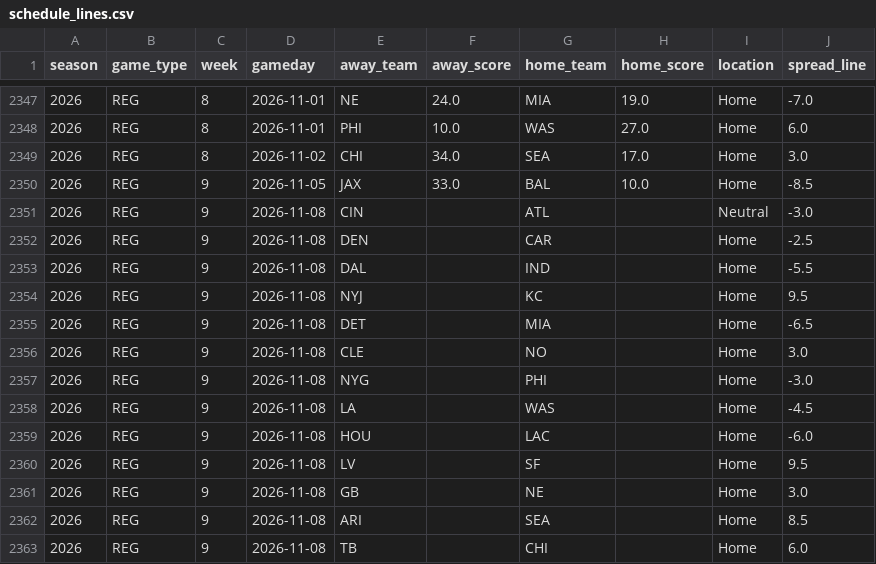
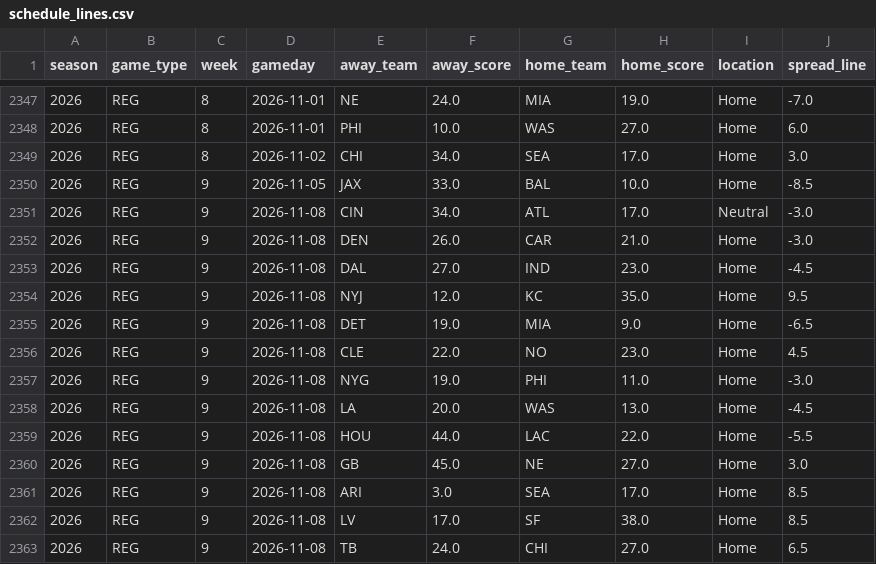
Before and after one commit to ZeNoonan/Research, a CSV file: nfl_report/data/schedule_lines.csv, drawn as a sheet; only a part is shown, gaps mark what is left out; the diff covers the shown part only.

```diff
--- a/nfl_report/data/schedule_lines.csv
+++ b/nfl_report/data/schedule_lines.csv
@@ -2350,14 +2350,14 @@ season,game_type,week,gameday,away_team,away_score,home_team,home_score,location
 2026,REG,9,2026-11-05,JAX,33.0,BAL,10.0,Home,-8.5
-2026,REG,9,2026-11-08,CIN,,ATL,,Neutral,-3.0
-2026,REG,9,2026-11-08,DEN,,CAR,,Home,-2.5
-2026,REG,9,2026-11-08,DAL,,IND,,Home,-5.5
-2026,REG,9,2026-11-08,NYJ,,KC,,Home,9.5
-2026,REG,9,2026-11-08,DET,,MIA,,Home,-6.5
-2026,REG,9,2026-11-08,CLE,,NO,,Home,3.0
-2026,REG,9,2026-11-08,NYG,,PHI,,Home,-3.0
-2026,REG,9,2026-11-08,LA,,WAS,,Home,-4.5
-2026,REG,9,2026-11-08,HOU,,LAC,,Home,-6.0
-2026,REG,9,2026-11-08,LV,,SF,,Home,9.5
-2026,REG,9,2026-11-08,GB,,NE,,Home,3.0
-2026,REG,9,2026-11-08,ARI,,SEA,,Home,8.5
-2026,REG,9,2026-11-08,TB,,CHI,,Home,6.0
+2026,REG,9,2026-11-08,CIN,34.0,ATL,17.0,Neutral,-3.0
+2026,REG,9,2026-11-08,DEN,26.0,CAR,21.0,Home,-3.0
+2026,REG,9,2026-11-08,DAL,27.0,IND,23.0,Home,-4.5
+2026,REG,9,2026-11-08,NYJ,12.0,KC,35.0,Home,9.5
+2026,REG,9,2026-11-08,DET,19.0,MIA,9.0,Home,-6.5
+2026,REG,9,2026-11-08,CLE,22.0,NO,23.0,Home,4.5
+2026,REG,9,2026-11-08,NYG,19.0,PHI,11.0,Home,-3.0
+2026,REG,9,2026-11-08,LA,20.0,WAS,13.0,Home,-4.5
+2026,REG,9,2026-11-08,HOU,44.0,LAC,22.0,Home,-5.5
+2026,REG,9,2026-11-08,GB,45.0,NE,27.0,Home,3.0
+2026,REG,9,2026-11-08,ARI,3.0,SEA,17.0,Home,8.5
+2026,REG,9,2026-11-08,LV,17.0,SF,38.0,Home,8.5
+2026,REG,9,2026-11-08,TB,24.0,CHI,27.0,Home,6.5
```
Also changed, not shown: 26 edited cells elsewhere in this file, nfl_report/data/odds_2026.csv, nfl_report/data/report_2026.csv, 3 other files.
